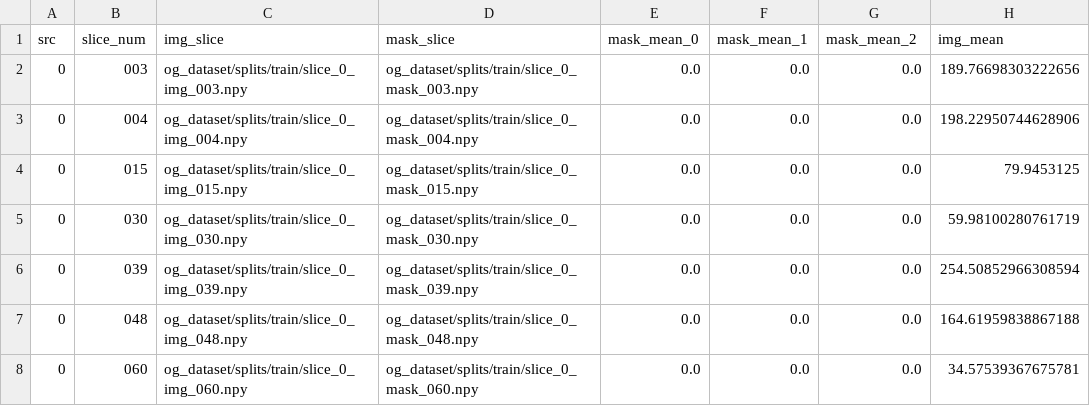
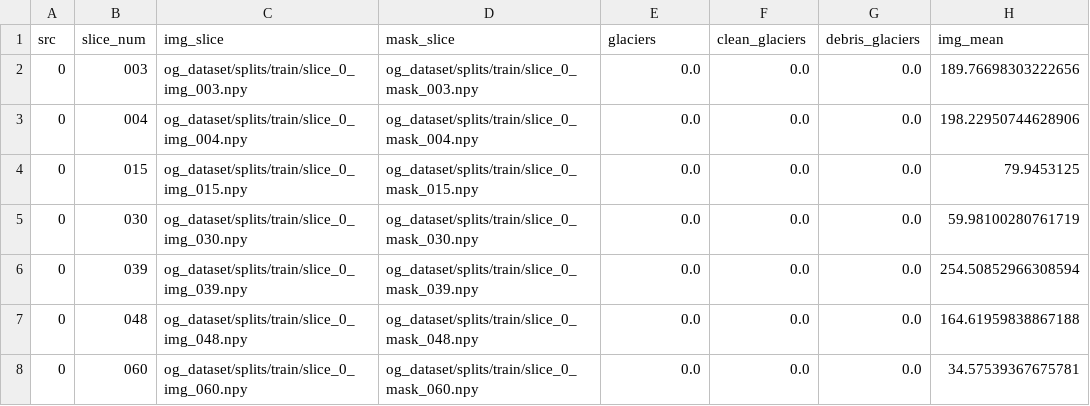
Before and after one commit to jonasbarth/fds-2022-final-project, a CSV file: dataset/metadata.csv, drawn as a sheet; only a part is shown; the diff names each change by its address in the sheet, - before the commit and + after, or states it on an @@ line.

Commit message:
Rename columns

```diff
--- a/dataset/metadata.csv
+++ b/dataset/metadata.csv
-E1: mask_mean_0
+E1: glaciers
-F1: mask_mean_1
+F1: clean_glaciers
-G1: mask_mean_2
+G1: debris_glaciers
```
